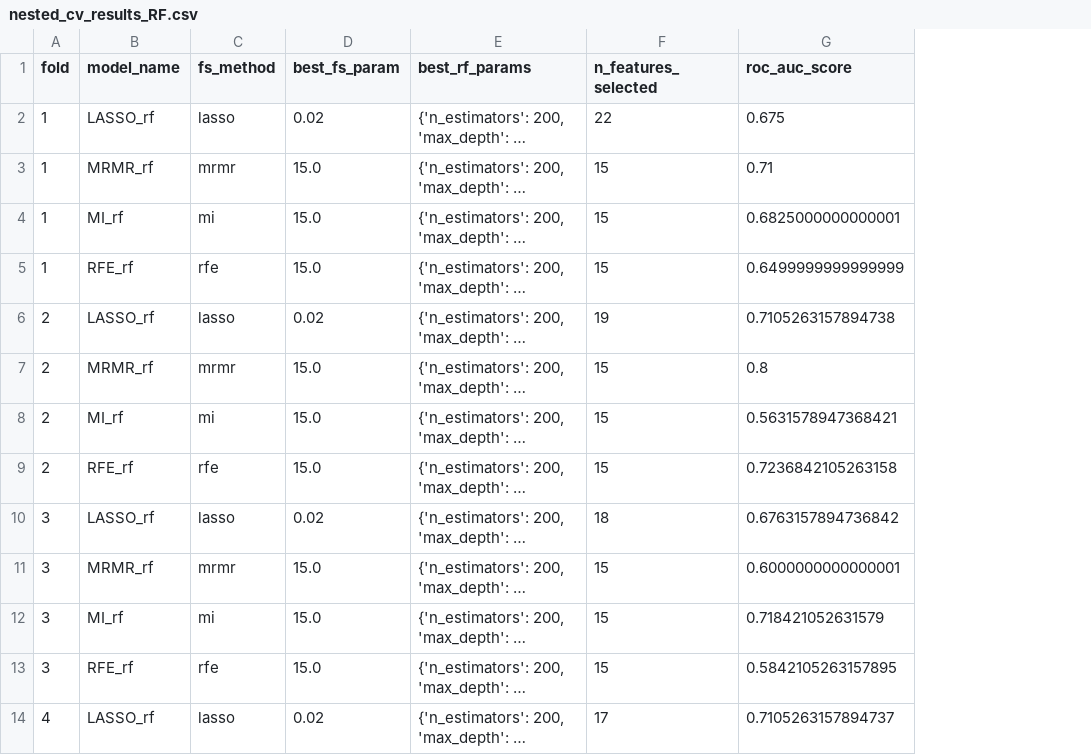
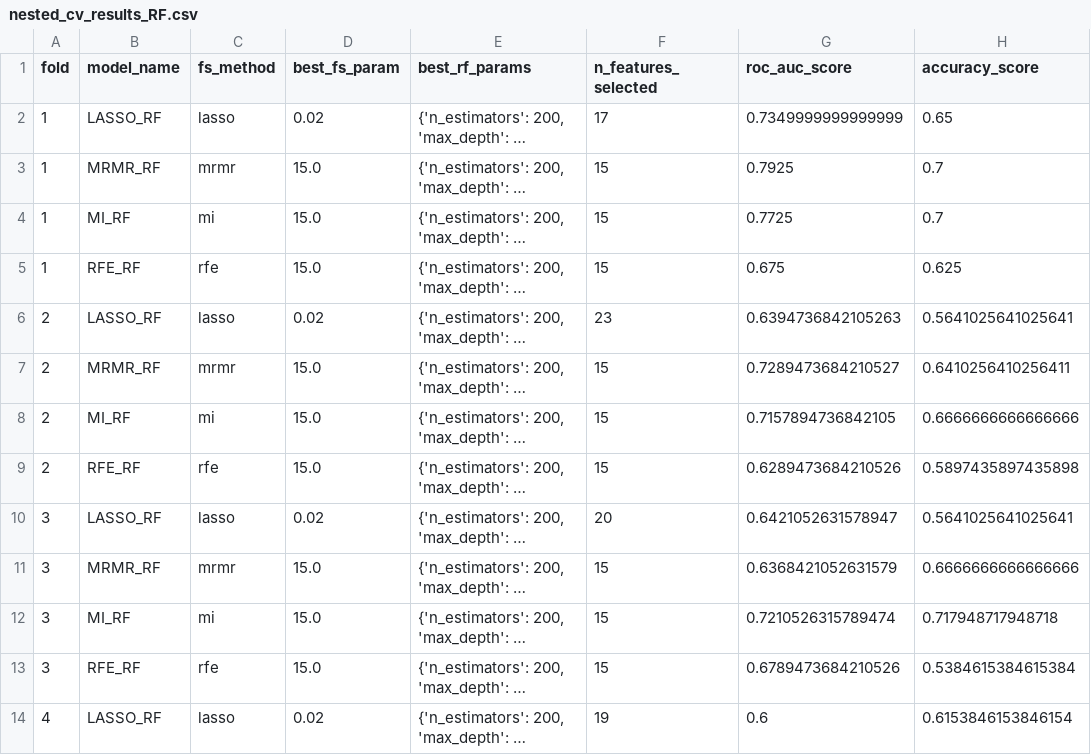
Before and after one commit to evaplanje/Project_ML_TM10011, a CSV file: nested_cv_results_RF.csv, drawn as a sheet; only a part is shown; long unchanged cells end in …; the diff covers the shown part only; the diff names each change by its address in the sheet, - before the commit and + after, or states it on an @@ line.

Commit message:
fs methods randomstate toevoegen

```diff
--- a/nested_cv_results_RF.csv
+++ b/nested_cv_results_RF.csv
+column H (accuracy_score), rows 2-14: 0.65 | 0.7 | 0.7 | 0.625 | 0.5641025641025641 | 0.6410256410256411 | 0.6666666666666666 | 0.5897435897435898 | 0.5641025641025641 | 0.6666666666666666 | 0.717948717948718 | 0.5384615384615384 | 0.6153846153846154
-B2 (model_name): LASSO_rf
+B2 (model_name): LASSO_RF
-F2 (n_features_selected): 22
+F2 (n_features_selected): 17
-G2 (roc_auc_score): 0.675
+G2 (roc_auc_score): 0.7349999999999999
-B3 (model_name): MRMR_rf
+B3 (model_name): MRMR_RF
-G3 (roc_auc_score): 0.71
+G3 (roc_auc_score): 0.7925
-B4 (model_name): MI_rf
+B4 (model_name): MI_RF
-G4 (roc_auc_score): 0.6825000000000001
+G4 (roc_auc_score): 0.7725
-B5 (model_name): RFE_rf
+B5 (model_name): RFE_RF
-G5 (roc_auc_score): 0.6499999999999999
+G5 (roc_auc_score): 0.675
-B6 (model_name): LASSO_rf
+B6 (model_name): LASSO_RF
-F6 (n_features_selected): 19
+F6 (n_features_selected): 23
-G6 (roc_auc_score): 0.7105263157894738
+G6 (roc_auc_score): 0.6394736842105263
-B7 (model_name): MRMR_rf
+B7 (model_name): MRMR_RF
-G7 (roc_auc_score): 0.8
+G7 (roc_auc_score): 0.7289473684210527
-B8 (model_name): MI_rf
+B8 (model_name): MI_RF
-G8 (roc_auc_score): 0.5631578947368421
+G8 (roc_auc_score): 0.7157894736842105
-B9 (model_name): RFE_rf
+B9 (model_name): RFE_RF
-G9 (roc_auc_score): 0.7236842105263158
+G9 (roc_auc_score): 0.6289473684210526
-B10 (model_name): LASSO_rf
+B10 (model_name): LASSO_RF
-F10 (n_features_selected): 18
+F10 (n_features_selected): 20
-G10 (roc_auc_score): 0.6763157894736842
+G10 (roc_auc_score): 0.6421052631578947
-B11 (model_name): MRMR_rf
+B11 (model_name): MRMR_RF
-G11 (roc_auc_score): 0.6000000000000001
+G11 (roc_auc_score): 0.6368421052631579
-B12 (model_name): MI_rf
+B12 (model_name): MI_RF
-G12 (roc_auc_score): 0.718421052631579
+G12 (roc_auc_score): 0.7210526315789474
-B13 (model_name): RFE_rf
+B13 (model_name): RFE_RF
-G13 (roc_auc_score): 0.5842105263157895
+G13 (roc_auc_score): 0.6789473684210526
-B14 (model_name): LASSO_rf
+B14 (model_name): LASSO_RF
-F14 (n_features_selected): 17
+F14 (n_features_selected): 19
-G14 (roc_auc_score): 0.7105263157894737
+G14 (roc_auc_score): 0.6
```
Also changed, not shown: 15 edited cells elsewhere in this file, 4 other files.
